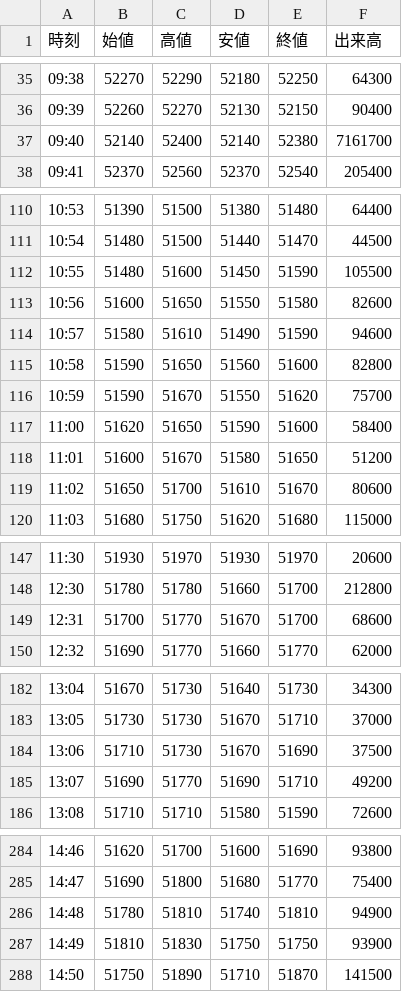
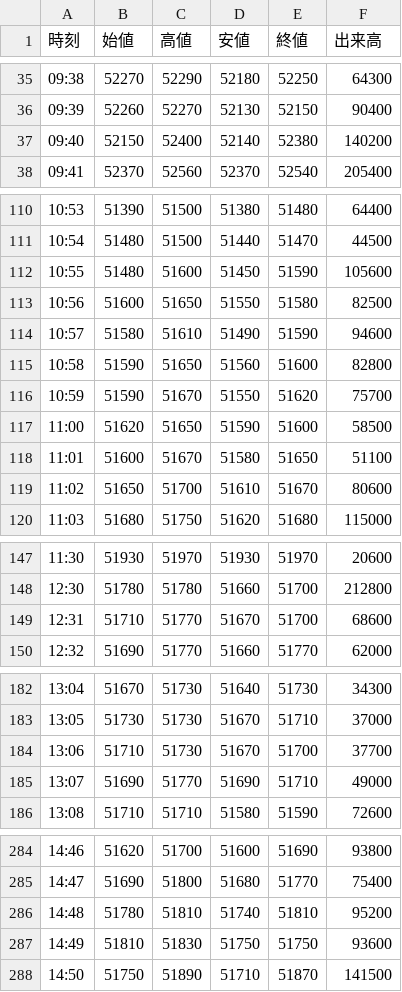
Before and after one commit to yayuta417/kioxia-stock-data, a CSV file: 1分足/285A_1分足_2026-09-15.csv, drawn as a sheet; only a part is shown, gaps mark what is left out; the diff covers the shown part only.

```diff
--- a/1分足/285A_1分足_2026-09-15.csv
+++ b/1分足/285A_1分足_2026-09-15.csv
@@ -36,3 +36,3 @@
 09:39,52260,52270,52130,52150,90400
-09:40,52140,52400,52140,52380,7161700
+09:40,52150,52400,52140,52380,140200
 09:41,52370,52560,52370,52540,205400
@@ -111,4 +111,4 @@
 10:54,51480,51500,51440,51470,44500
-10:55,51480,51600,51450,51590,105500
-10:56,51600,51650,51550,51580,82600
+10:55,51480,51600,51450,51590,105600
+10:56,51600,51650,51550,51580,82500
 10:57,51580,51610,51490,51590,94600
@@ -116,4 +116,4 @@
 10:59,51590,51670,51550,51620,75700
-11:00,51620,51650,51590,51600,58400
-11:01,51600,51670,51580,51650,51200
+11:00,51620,51650,51590,51600,58500
+11:01,51600,51670,51580,51650,51100
 11:02,51650,51700,51610,51670,80600
@@ -148,3 +148,3 @@
 12:30,51780,51780,51660,51700,212800
-12:31,51700,51770,51670,51700,68600
+12:31,51710,51770,51670,51700,68600
 12:32,51690,51770,51660,51770,62000
@@ -183,4 +183,4 @@
 13:05,51730,51730,51670,51710,37000
-13:06,51710,51730,51670,51690,37500
-13:07,51690,51770,51690,51710,49200
+13:06,51710,51730,51670,51700,37700
+13:07,51690,51770,51690,51710,49000
 13:08,51710,51710,51580,51590,72600
@@ -285,4 +285,4 @@
 14:47,51690,51800,51680,51770,75400
-14:48,51780,51810,51740,51810,94900
-14:49,51810,51830,51750,51750,93900
+14:48,51780,51810,51740,51810,95200
+14:49,51810,51830,51750,51750,93600
 14:50,51750,51890,51710,51870,141500
```
Also changed, not shown: 1 edited cell elsewhere in this file, 1分足/285A_1分足_2026-09-16.csv, 1分足/285A_1分足_2026-09-17.csv, 6 other files.
